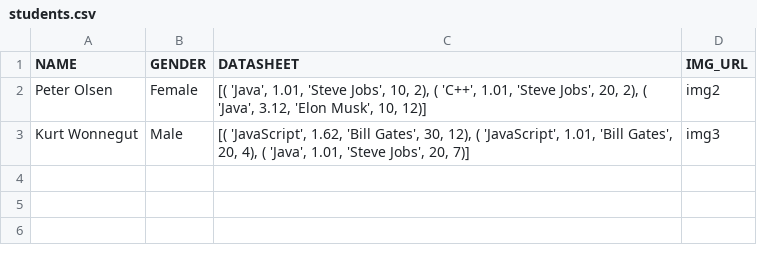
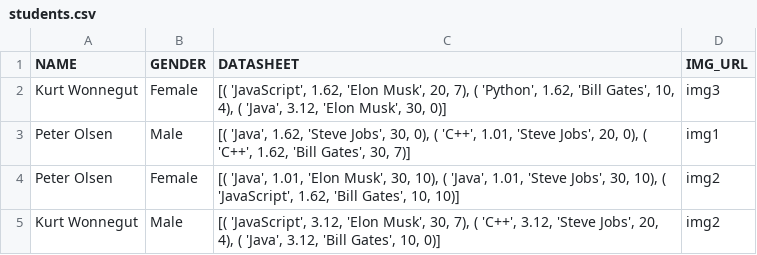
Before and after one commit to Leafmight/Python, a CSV file: uge3/students.csv, drawn as a sheet.

```diff
--- a/uge3/students.csv
+++ b/uge3/students.csv
@@ -1,3 +1,5 @@
 NAME,GENDER,DATASHEET,IMG_URL
-Peter Olsen,Female,"[( 'Java', 1.01, 'Steve Jobs', 10, 2), ( 'C++', 1.01, 'Steve Jobs', 20, 2), ( 'Java', 3.12, 'Elon Musk', 10, 12)]",img2
-Kurt Wonnegut,Male,"[( 'JavaScript', 1.62, 'Bill Gates', 30, 12), ( 'JavaScript', 1.01, 'Bill Gates', 20, 4), ( 'Java', 1.01, 'Steve Jobs', 20, 7)]",img3
+Kurt Wonnegut,Female,"[( 'JavaScript', 1.62, 'Elon Musk', 20, 7), ( 'Python', 1.62, 'Bill Gates', 10, 4), ( 'Java', 3.12, 'Elon Musk', 30, 0)]",img3
+Peter Olsen,Male,"[( 'Java', 1.62, 'Steve Jobs', 30, 0), ( 'C++', 1.01, 'Steve Jobs', 20, 0), ( 'C++', 1.62, 'Bill Gates', 30, 7)]",img1
+Peter Olsen,Female,"[( 'Java', 1.01, 'Elon Musk', 30, 10), ( 'Java', 1.01, 'Steve Jobs', 30, 10), ( 'JavaScript', 1.62, 'Bill Gates', 10, 10)]",img2
+Kurt Wonnegut,Male,"[( 'JavaScript', 3.12, 'Elon Musk', 30, 7), ( 'C++', 3.12, 'Steve Jobs', 20, 4), ( 'Java', 3.12, 'Bill Gates', 10, 0)]",img2
```
Also changed, not shown: 3 other files.
